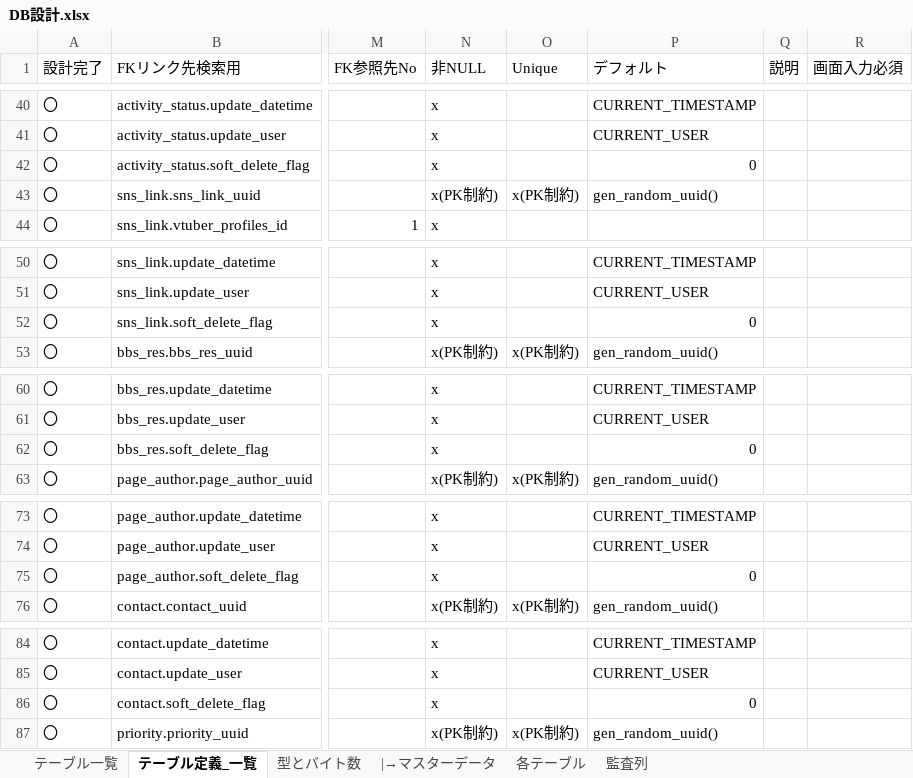
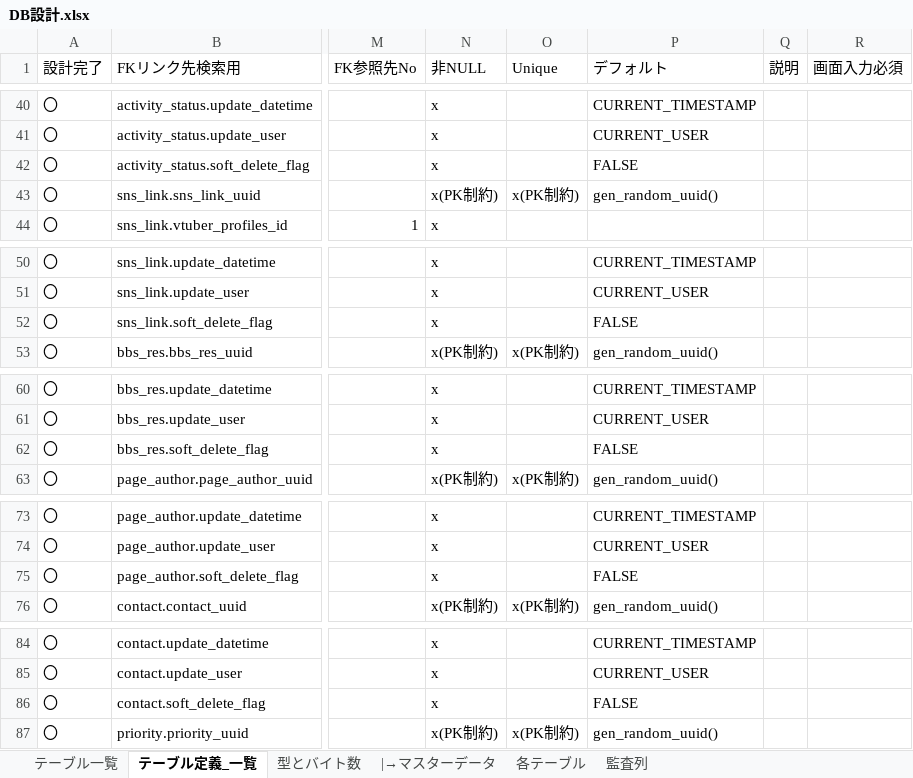
Before and after one commit to Soranoana/VtuberMeikan, an Excel workbook: .design/DB/DB設計.xlsx, sheet テーブル定義_一覧, drawn as a sheet; only a part is shown, gaps mark what is left out; values as stored, in another font and other column widths than the file's, no cell formats; the diff covers the shown part only; the diff names each change by its address in the sheet, - before the commit and + after, or states it on an @@ line.

```diff
--- a/.design/DB/DB設計.xlsx (sheet テーブル定義_一覧)
+++ b/.design/DB/DB設計.xlsx (sheet テーブル定義_一覧)
-P42 (デフォルト): 0
+P42 (デフォルト): FALSE
-P52 (デフォルト): 0
+P52 (デフォルト): FALSE
-P62 (デフォルト): 0
+P62 (デフォルト): FALSE
-P75 (デフォルト): 0
+P75 (デフォルト): FALSE
-P86 (デフォルト): 0
+P86 (デフォルト): FALSE
```
Also changed, not shown: 27 edited cells elsewhere in this sheet, sheet 各テーブル, cell formats, 1 other file.
